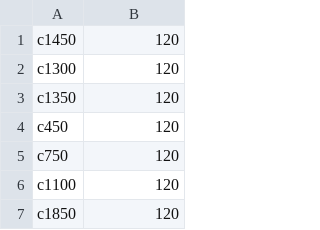
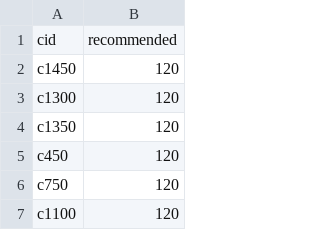
Before and after one commit to vedudx/291-res, a CSV file: 1.csv, drawn as a sheet; only a part is shown; the shorter side is filled out with more unchanged rows.

```diff
--- a/1.csv
+++ b/1.csv
@@ -1 +1,2 @@
+cid,recommended
 c1450,120
```
Also changed, not shown: 1 other file.
